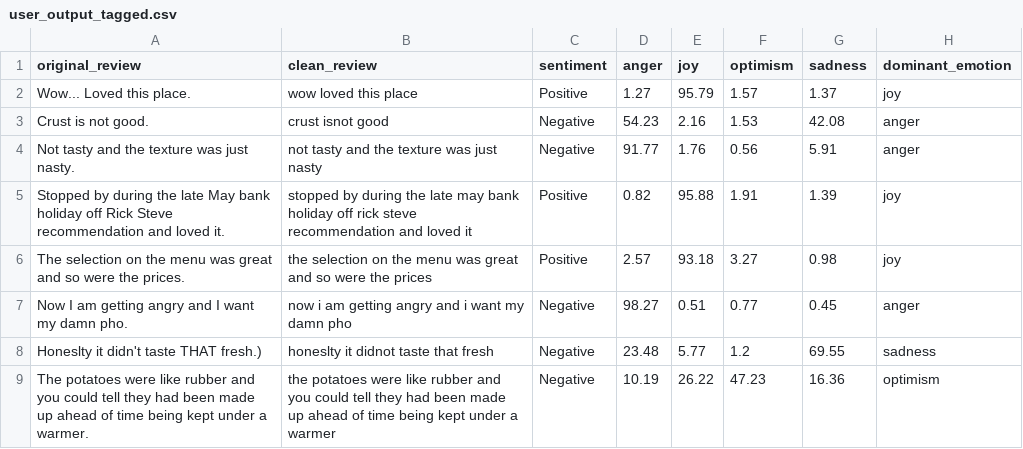
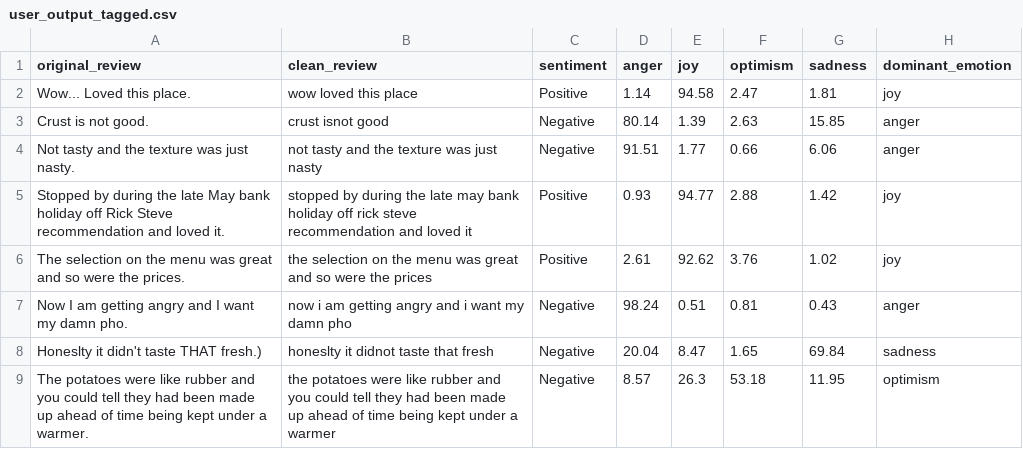
Before and after one commit to JamiyaAlom/nlp-sentiment-analysis, a CSV file: user_output_tagged.csv, drawn as a sheet; only a part is shown; the diff covers the shown part only.

```diff
--- a/user_output_tagged.csv
+++ b/user_output_tagged.csv
@@ -1,9 +1,9 @@
 original_review,clean_review,sentiment,anger,joy,optimism,sadness,dominant_emotion
-Wow... Loved this place.,wow loved this place,Positive,1.27,95.79,1.57,1.37,joy
-Crust is not good.,crust isnot good,Negative,54.23,2.16,1.53,42.08,anger
-Not tasty and the texture was just nasty.,not tasty and the texture was just nasty,Negative,91.77,1.76,0.56,5.91,anger
-Stopped by during the late May bank holiday off Rick Steve recommendation and loved it.,stopped by during the late may bank holiday off rick steve recommendation and loved it,Positive,0.82,95.88,1.91,1.39,joy
-The selection on the menu was great and so were the prices.,the selection on the menu was great and so were the prices,Positive,2.57,93.18,3.27,0.98,joy
-Now I am getting angry and I want my damn pho.,now i am getting angry and i want my damn pho,Negative,98.27,0.51,0.77,0.45,anger
-Honeslty it didn't taste THAT fresh.),honeslty it didnot taste that fresh,Negative,23.48,5.77,1.2,69.55,sadness
-The potatoes were like rubber and you could tell they had been made up ahead of time being kept under a warmer.,the potatoes were like rubber and you could tell they had been made up ahead of time being kept under a warmer,Negative,10.19,26.22,47.23,16.36,optimism
+Wow... Loved this place.,wow loved this place,Positive,1.14,94.58,2.47,1.81,joy
+Crust is not good.,crust isnot good,Negative,80.14,1.39,2.63,15.85,anger
+Not tasty and the texture was just nasty.,not tasty and the texture was just nasty,Negative,91.51,1.77,0.66,6.06,anger
+Stopped by during the late May bank holiday off Rick Steve recommendation and loved it.,stopped by during the late may bank holiday off rick steve recommendation and loved it,Positive,0.93,94.77,2.88,1.42,joy
+The selection on the menu was great and so were the prices.,the selection on the menu was great and so were the prices,Positive,2.61,92.62,3.76,1.02,joy
+Now I am getting angry and I want my damn pho.,now i am getting angry and i want my damn pho,Negative,98.24,0.51,0.81,0.43,anger
+Honeslty it didn't taste THAT fresh.),honeslty it didnot taste that fresh,Negative,20.04,8.47,1.65,69.84,sadness
+The potatoes were like rubber and you could tell they had been made up ahead of time being kept under a warmer.,the potatoes were like rubber and you could tell they had been made up ahead of time being kept under a warmer,Negative,8.57,26.3,53.18,11.95,optimism
```
Also changed, not shown: 133 edited cells elsewhere in this file, 7 other files.
